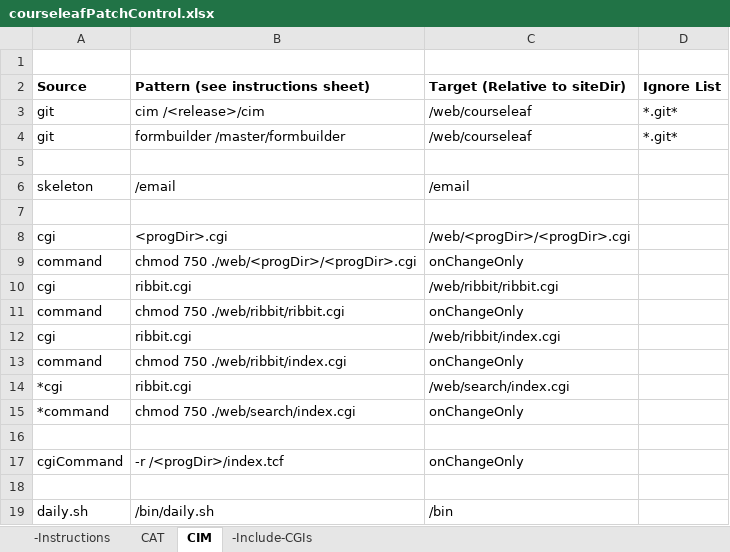
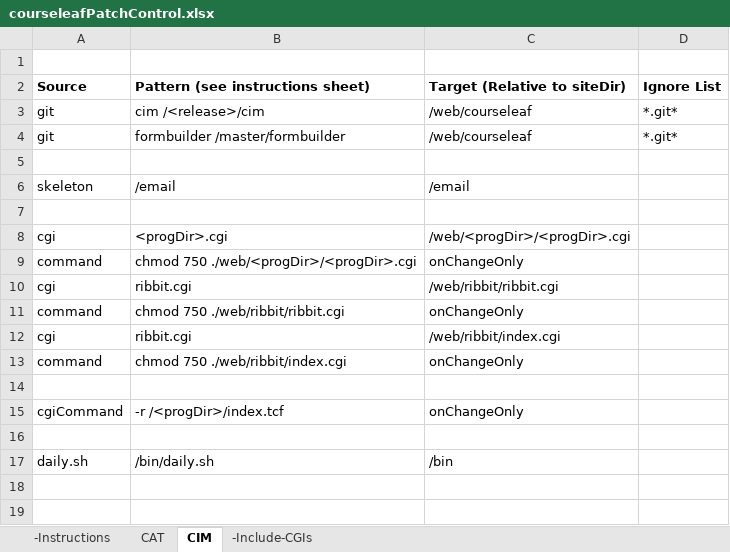
Before and after one commit to scudiero/tools, an Excel workbook: workbooks/courseleafPatchControl.xlsx, sheet CIM, drawn as a sheet; values as stored, in another font and other column widths than the file's, no borders; the diff names each change by its address in the sheet, - before the commit and + after, or states it on an @@ line.

Commit message:
Physically remove the search index.cgi records

```diff
--- a/workbooks/courseleafPatchControl.xlsx (sheet CIM)
+++ b/workbooks/courseleafPatchControl.xlsx (sheet CIM)
-row 14: *cgi | ribbit.cgi | /web/search/index.cgi
-row 15: *command | chmod 750 ./web/search/index.cgi | onChangeOnly
```
Also changed, not shown: sheet CAT.
